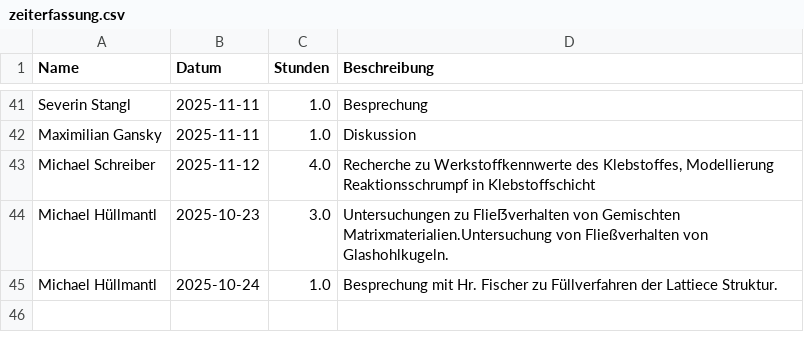
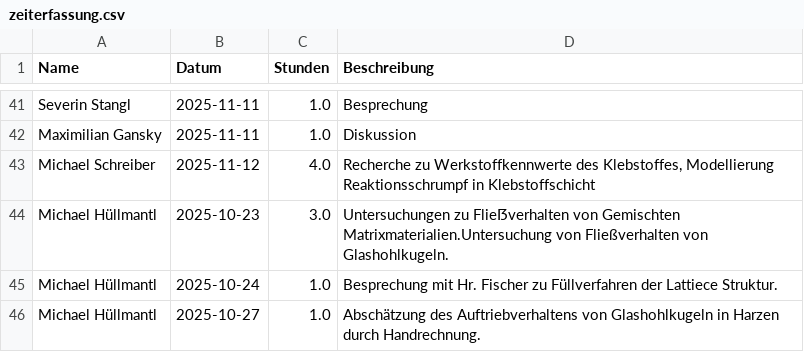
Before and after one commit to Dannyg-CFD/uni-zeiterfassung, a CSV file: zeiterfassung.csv, drawn as a sheet; only a part is shown, gaps mark what is left out; the diff names each change by its address in the sheet, - before the commit and + after, or states it on an @@ line.

Commit message:
Update Zeiterfassung durch Michael Hüllmantl

```diff
--- a/zeiterfassung.csv
+++ b/zeiterfassung.csv
+row 46: Michael Hüllmantl | 2025-10-27 | 1.0 | Abschätzung des Auftriebverhaltens von Glashohlkugeln in Harzen durch Handrechnung.
```
